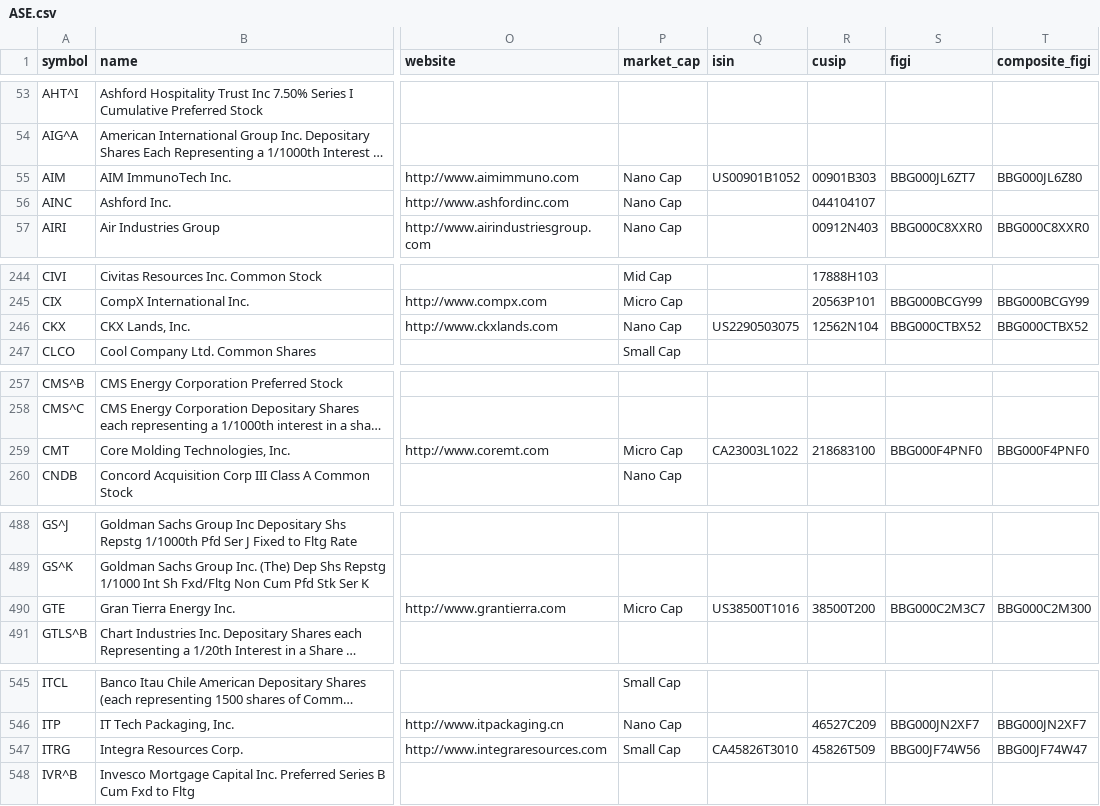
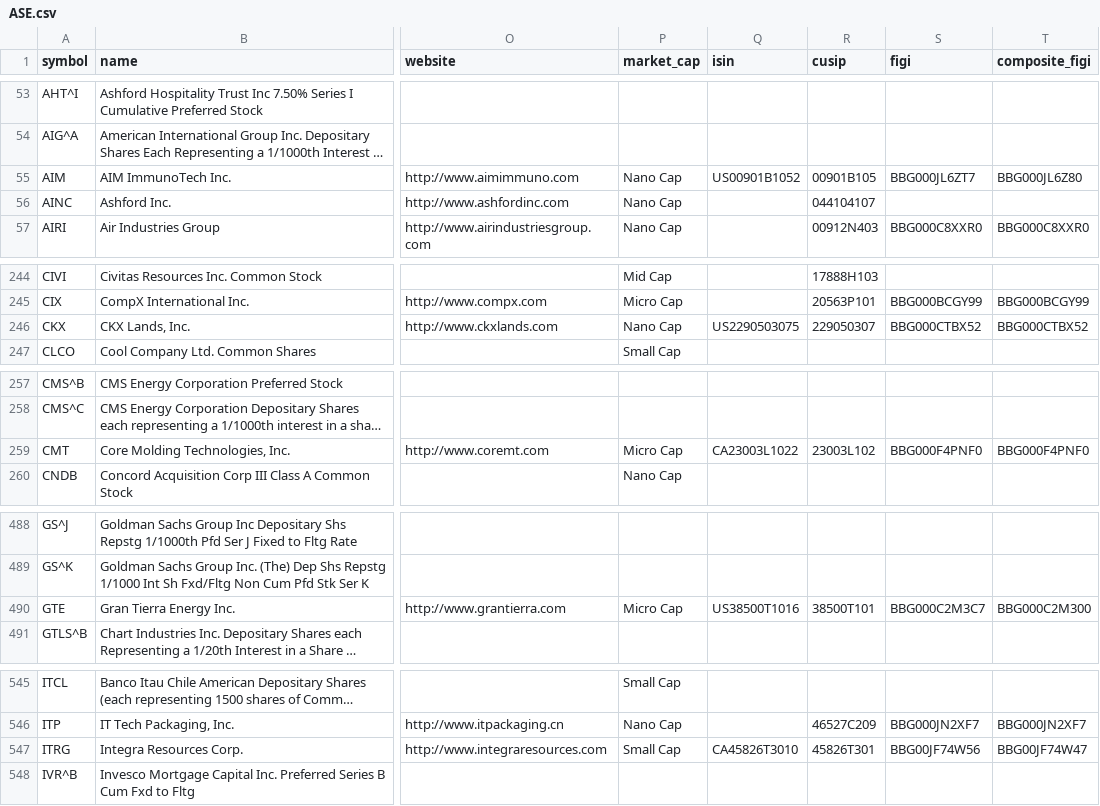
Before and after one commit to JerBouma/FinanceDatabase, a CSV file: database/equities/ASE.csv, drawn as a sheet; only a part is shown, gaps mark what is left out; long unchanged cells end in …; the diff covers the shown part only; the diff names each change by its address in the sheet, - before the commit and + after, or states it on an @@ line.

```diff
--- a/database/equities/ASE.csv
+++ b/database/equities/ASE.csv
-R55 (cusip): 00901B303
+R55 (cusip): 00901B105
-R246 (cusip): 12562N104
+R246 (cusip): 229050307
-R259 (cusip): 218683100
+R259 (cusip): 23003L102
-R490 (cusip): 38500T200
+R490 (cusip): 38500T101
-R547 (cusip): 45826T509
+R547 (cusip): 45826T301
```
Also changed, not shown: 4 edited cells elsewhere in this file, database/equities/NCM.csv, database/equities/NGM.csv, 9 other files.
